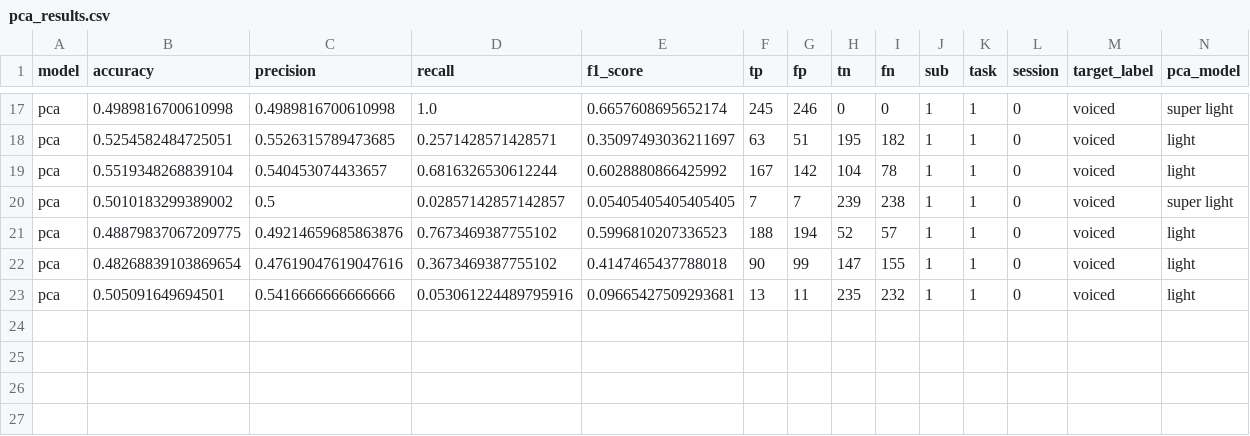
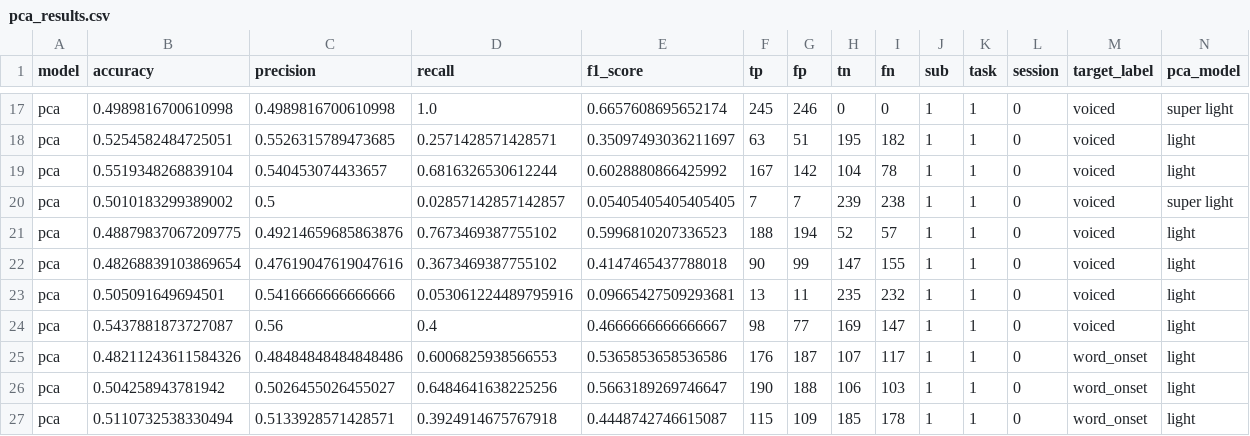
Before and after one commit to JWBlackHole/MEG_DECODING, a CSV file: results/pca_results.csv, drawn as a sheet; only a part is shown, gaps mark what is left out; rows hold the shown columns only; the diff names each change by its address in the sheet, - before the commit and + after, or states it on an @@ line.

Commit message:
update

```diff
--- a/results/pca_results.csv
+++ b/results/pca_results.csv
+row 24: pca | 0.5437881873727087 | 0.56 | 0.4 | 0.4666666666666667 | 98 | 77 | 169 | 147 | 1 | 1 | 0 | voiced | light
+row 25: pca | 0.48211243611584326 | 0.48484848484848486 | 0.6006825938566553 | 0.5365853658536586 | 176 | 187 | 107 | 117 | 1 | 1 | 0 | word_onset | light
+row 26: pca | 0.504258943781942 | 0.5026455026455027 | 0.6484641638225256 | 0.5663189269746647 | 190 | 188 | 106 | 103 | 1 | 1 | 0 | word_onset | light
+row 27: pca | 0.5110732538330494 | 0.5133928571428571 | 0.3924914675767918 | 0.4448742746615087 | 115 | 109 | 185 | 178 | 1 | 1 | 0 | word_onset | light
```
